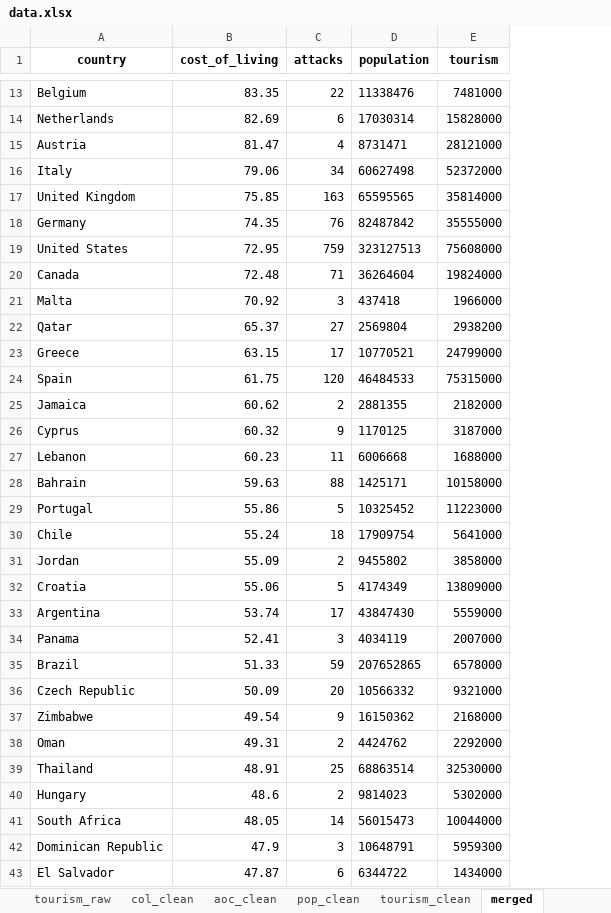
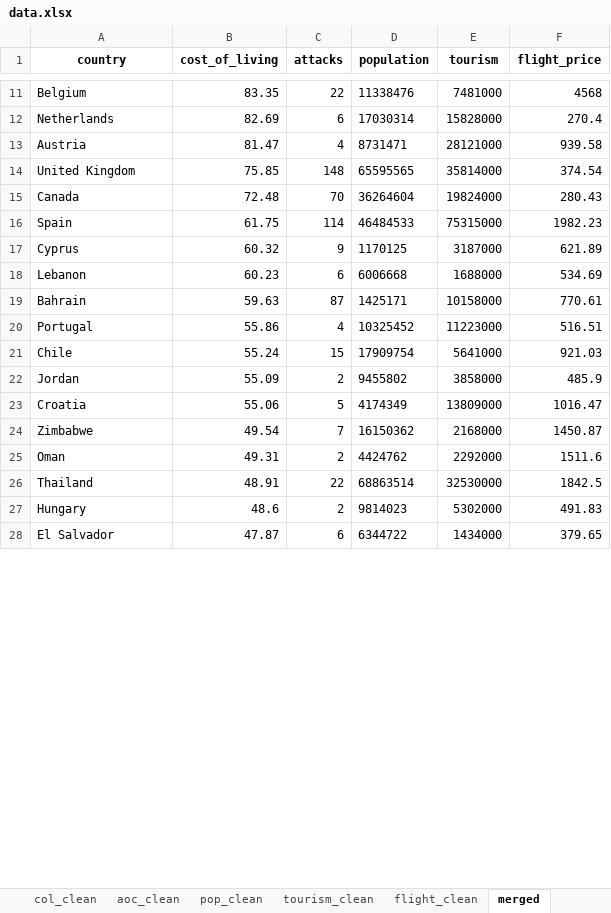
Before and after one commit to gittinic/travelratings, an Excel workbook: data.xlsx, sheet merged, drawn as a sheet; only a part is shown, gaps mark what is left out; values as stored, in another font and other column widths than the file's, no borders; removed rows and columns are numbered as before the commit, all else as after; the diff covers the shown part only; the diff names each change by its address in the sheet, - before the commit and + after, or states it on an @@ line.

```diff
--- a/data.xlsx (sheet merged)
+++ b/data.xlsx (sheet merged)
+sheet tab: flight_clean
+column F (flight_price), rows 11-28: 4568 | 270.4 | 939.58 | 374.54 | 280.43 | 1982.23 | 621.89 | 534.69 | 770.61 | 516.51 | 921.03 | 485.9 | 1016.47 | 1450.87 | 1511.6 | 1842.5 | 491.83 | 379.65
-row 16: Italy | 79.06 | 34 | 60627498 | 52372000
-C14 (attacks): 163
+C14 (attacks): 148
-row 18: Germany | 74.35 | 76 | 82487842 | 35555000
-row 19: United States | 72.95 | 759 | 323127513 | 75608000
-C15 (attacks): 71
+C15 (attacks): 70
-row 21: Malta | 70.92 | 3 | 437418 | 1966000
-row 22: Qatar | 65.37 | 27 | 2569804 | 2938200
-row 23: Greece | 63.15 | 17 | 10770521 | 24799000
-C16 (attacks): 120
+C16 (attacks): 114
-row 25: Jamaica | 60.62 | 2 | 2881355 | 2182000
-C18 (attacks): 11
+C18 (attacks): 6
-C19 (attacks): 88
+C19 (attacks): 87
-C20 (attacks): 5
+C20 (attacks): 4
-C21 (attacks): 18
+C21 (attacks): 15
-row 33: Argentina | 53.74 | 17 | 43847430 | 5559000
-row 34: Panama | 52.41 | 3 | 4034119 | 2007000
-row 35: Brazil | 51.33 | 59 | 207652865 | 6578000
-row 36: Czech Republic | 50.09 | 20 | 10566332 | 9321000
-C24 (attacks): 9
+C24 (attacks): 7
-C26 (attacks): 25
+C26 (attacks): 22
-row 41: South Africa | 48.05 | 14 | 56015473 | 10044000
-row 42: Dominican Republic | 47.9 | 3 | 10648791 | 5959300
```
Also changed, not shown: 6 removed rows and 21 edited cells elsewhere in this sheet, sheet aoc_raw, sheet aoc_clean, sheet cover, other sheet tabs, 1 other file.
